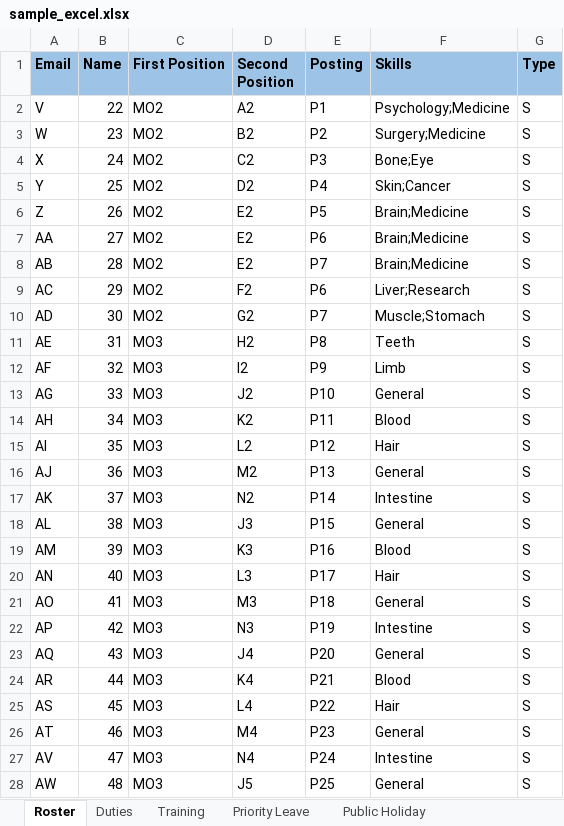
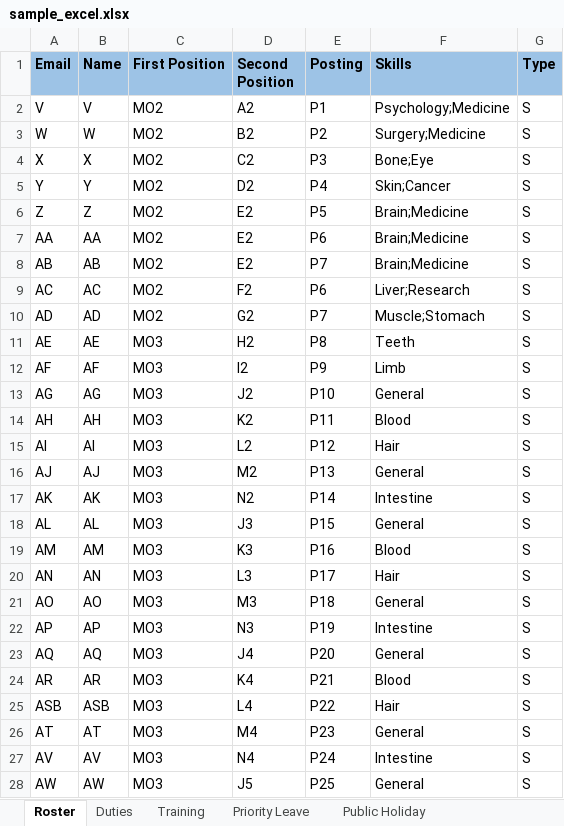
Before and after one commit to GraciaYuwonoKwantalalu/ttsh-scheduling, an Excel workbook: sample_excel.xlsx, sheet Roster, drawn as a sheet; only a part is shown; values as stored, in another font and other column widths than the file's, no borders; the diff covers the shown part only; the diff names each change by its address in the sheet, - before the commit and + after, or states it on an @@ line.

Commit message:
Standardize the DB tables and the dummy values

```diff
--- a/sample_excel.xlsx (sheet Roster)
+++ b/sample_excel.xlsx (sheet Roster)
-B2 (Name): 22
+B2 (Name): V
-B3 (Name): 23
+B3 (Name): W
-B4 (Name): 24
+B4 (Name): X
-B5 (Name): 25
+B5 (Name): Y
-B6 (Name): 26
+B6 (Name): Z
-B7 (Name): 27
+B7 (Name): AA
-B8 (Name): 28
+B8 (Name): AB
-B9 (Name): 29
+B9 (Name): AC
-B10 (Name): 30
+B10 (Name): AD
-B11 (Name): 31
+B11 (Name): AE
-B12 (Name): 32
+B12 (Name): AF
-B13 (Name): 33
+B13 (Name): AG
-B14 (Name): 34
+B14 (Name): AH
-B15 (Name): 35
+B15 (Name): AI
-B16 (Name): 36
+B16 (Name): AJ
-B17 (Name): 37
+B17 (Name): AK
-B18 (Name): 38
+B18 (Name): AL
-B19 (Name): 39
+B19 (Name): AM
-B20 (Name): 40
+B20 (Name): AN
-B21 (Name): 41
+B21 (Name): AO
-B22 (Name): 42
+B22 (Name): AP
-B23 (Name): 43
+B23 (Name): AQ
-B24 (Name): 44
+B24 (Name): AR
-A25 (Email): AS
+A25 (Email): ASB
-B25 (Name): 45
+B25 (Name): ASB
-B26 (Name): 46
+B26 (Name): AT
-B27 (Name): 47
+B27 (Name): AV
-B28 (Name): 48
+B28 (Name): AW
```
Also changed, not shown: 23 edited cells and cell formats elsewhere in this sheet, sheet Training, sheet Duties, sheet Priority Leave, 3 other files.
